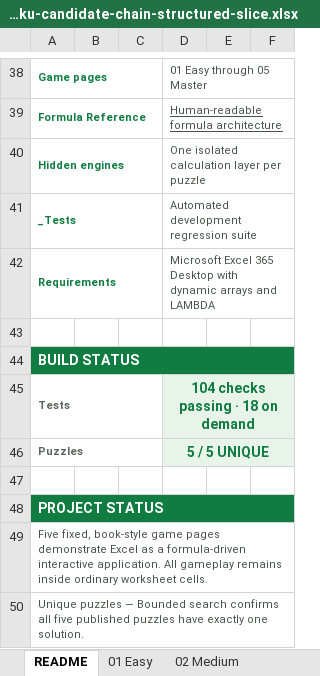
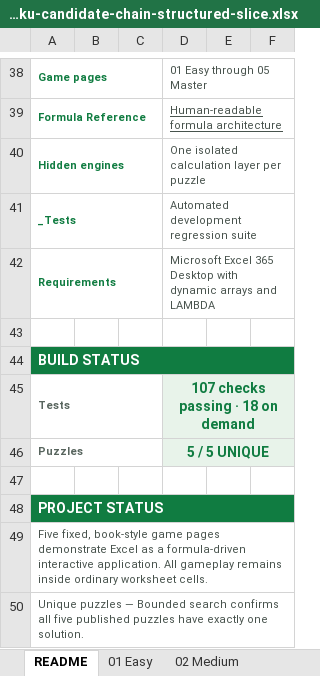
Before and after one commit to sleetdrop/vibexcel, an Excel workbook: Sudoku/dev-notes/candidate-chain-prototype/sudoku-candidate-chain-structured-slice.xlsx, sheet README, drawn as a sheet; only a part is shown, gaps mark what is left out; values as stored, in another font and other column widths than the file's, no borders; the diff names each change by its address in the sheet, - before the commit and + after, or states it on an @@ line.

Commit message:
Migrate Sudoku prototype Claiming Row to structured step

```diff
--- a/Sudoku/dev-notes/candidate-chain-prototype/sudoku-candidate-chain-structured-slice.xlsx (sheet README)
+++ b/Sudoku/dev-notes/candidate-chain-prototype/sudoku-candidate-chain-structured-slice.xlsx (sheet README)
-D45: 104 checks passing · 18 on demand
+D45: 107 checks passing · 18 on demand
```
Also changed, not shown: 1 other file.
